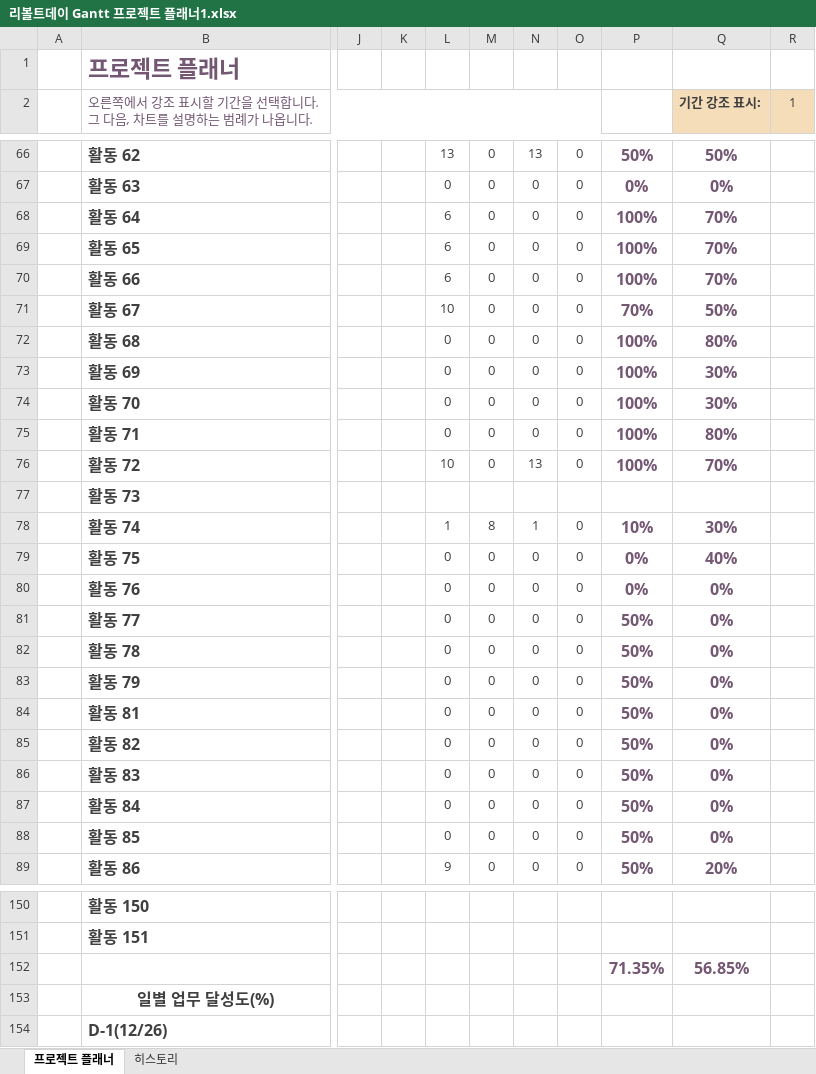
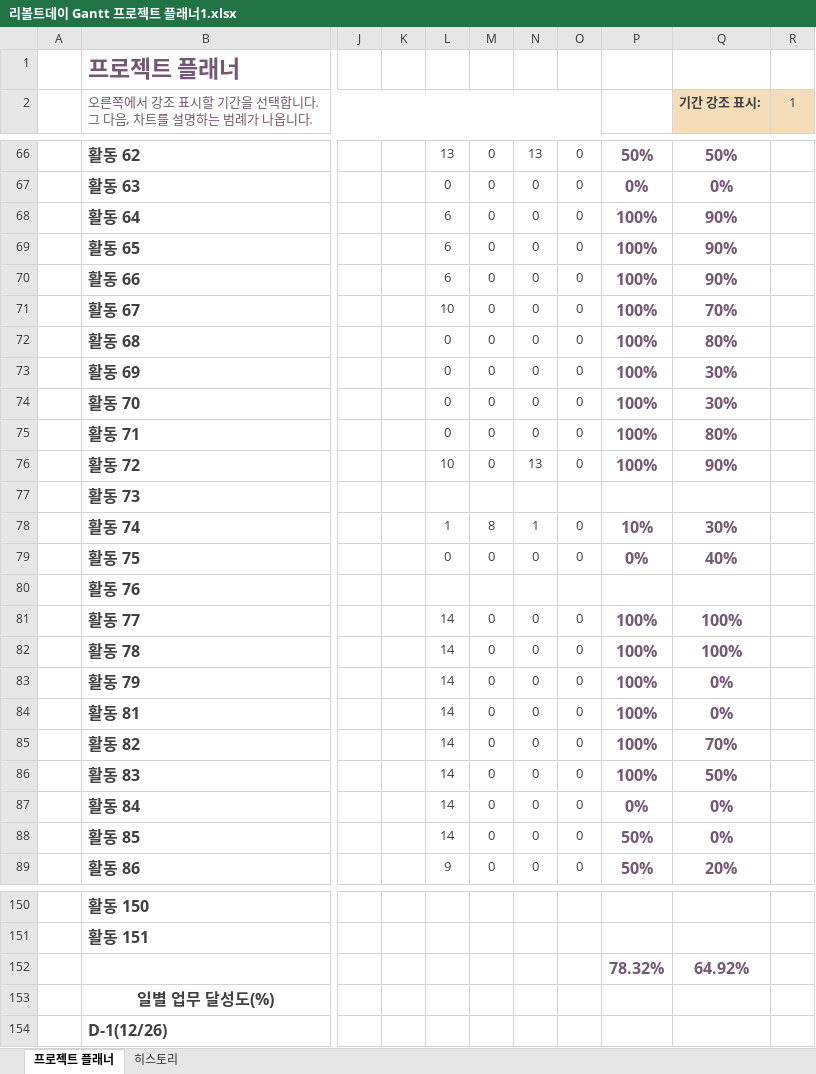
Before and after one commit to Velosis/RevoltDay, an Excel workbook: 기획서/일정 관련/리볼트데이 Gantt 프로젝트 플래너1.xlsx, sheet 프로젝트 플래너, drawn as a sheet; only a part is shown, gaps mark what is left out; values as stored, in another font and other column widths than the file's, no borders; conditional formats not drawn; removed rows and columns are numbered as before the commit, all else as after; rows hold the shown columns only; the diff covers the shown part only; the diff names each change by its address in the sheet, - before the commit and + after, or states it on an @@ line.

```diff
--- a/기획서/일정 관련/리볼트데이 Gantt 프로젝트 플래너1.xlsx (sheet 프로젝트 플래너)
+++ b/기획서/일정 관련/리볼트데이 Gantt 프로젝트 플래너1.xlsx (sheet 프로젝트 플래너)
-Q68:Q70 (기간 강조 표시:): 70%
+Q68:Q70 (기간 강조 표시:): 90%
-P71: 70%
+P71: 100%
-Q71 (기간 강조 표시:): 50%
+Q71 (기간 강조 표시:): 70%
-Q76 (기간 강조 표시:): 70%
+Q76 (기간 강조 표시:): 90%
-L80: 0
+L80: (empty)
-M80: 0
+M80: (empty)
-N80: 0
+N80: (empty)
-O80: 0
+O80: (empty)
-P80: 0%
+P80: (empty)
-Q80 (기간 강조 표시:): 0%
+Q80 (기간 강조 표시:): (empty)
-L81:L88: 0
+L81:L88: 14
-P81:P86: 50%
+P81:P86: 100%
-Q81:Q82 (기간 강조 표시:): 0%
+Q81:Q82 (기간 강조 표시:): 100%
-Q85 (기간 강조 표시:): 0%
+Q85 (기간 강조 표시:): 70%
-Q86 (기간 강조 표시:): 0%
+Q86 (기간 강조 표시:): 50%
-P87: 50%
+P87: 0%
-row 152:  |  |  |  |  |  |  |  | 71.35% | 56.85%
+row 152:  |  |  |  |  |  |  |  | 78.32% | 64.92%
```
Also changed, not shown: 45 edited cells elsewhere in this sheet, sheet 히스토리, 4 other files.
